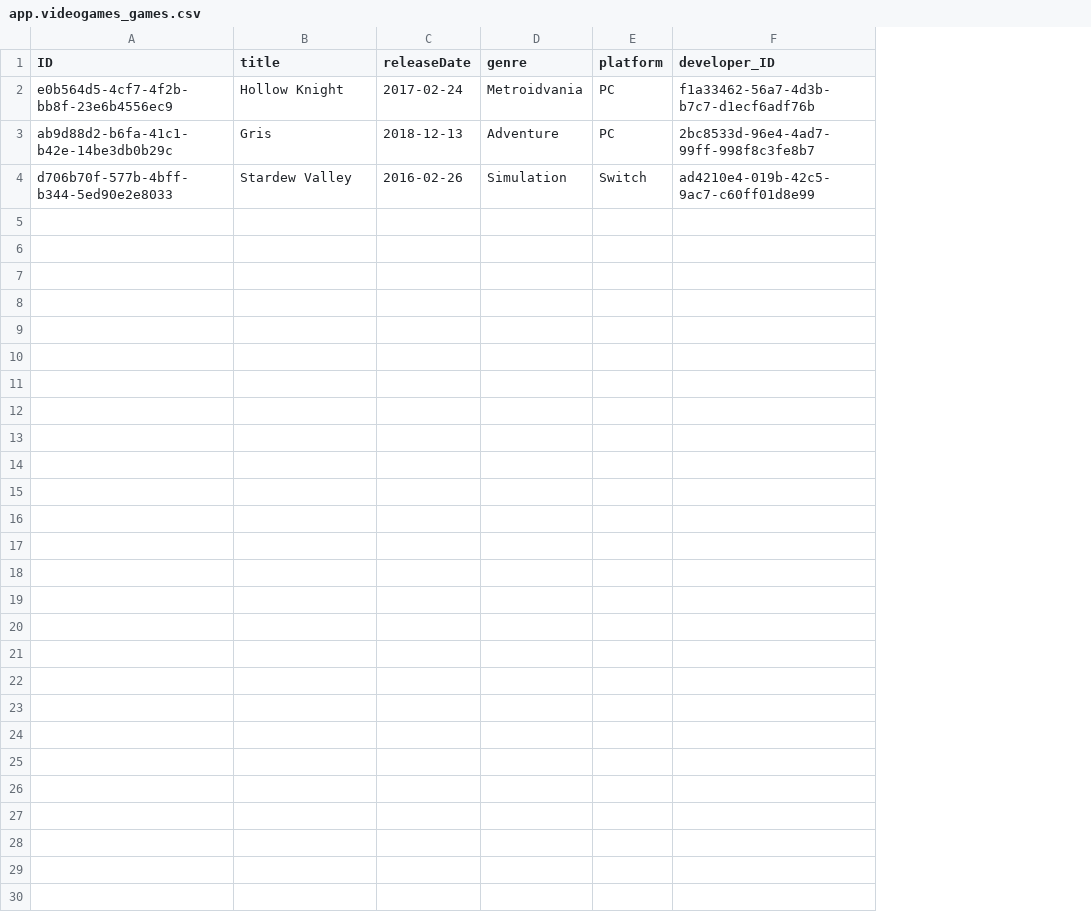
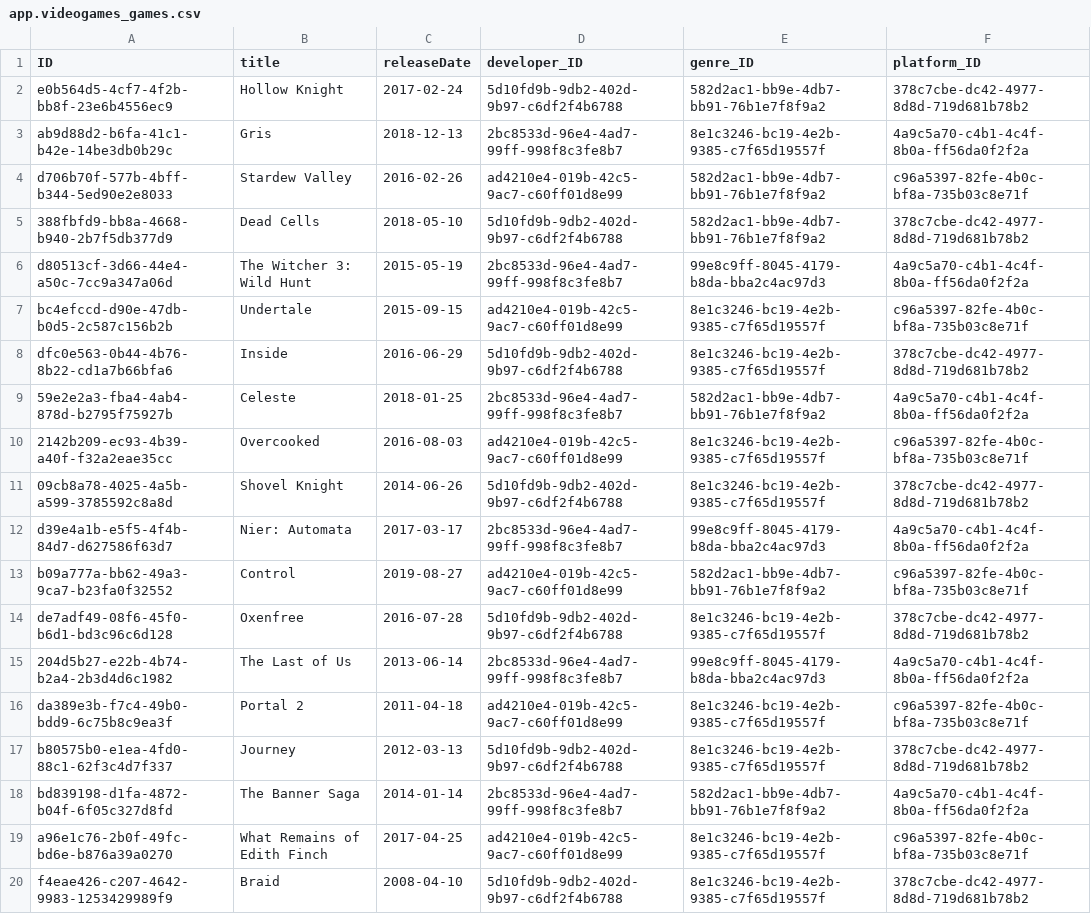
Before and after one commit to Susanlotuss/SAPHANAAPP1, a CSV file: db/data/app.videogames_games.csv, drawn as a sheet; removed rows and columns are numbered as before the commit, all else as after; the diff names each change by its address in the sheet, - before the commit and + after, or states it on an @@ line.

```diff
--- a/db/data/app.videogames_games.csv
+++ b/db/data/app.videogames_games.csv
-column D (genre), rows 2-4: Metroidvania | Adventure | Simulation
-column E (platform), rows 2-4: PC | PC | Switch
+column E (genre_ID), rows 2-4: 582d2ac1-bb9e-4db7-bb91-76b1e7f8f9a2 | 8e1c3246-bc19-4e2b-9385-c7f65d19557f | 582d2ac1-bb9e-4db7-bb91-76b1e7f8f9a2
+column F (platform_ID), rows 2-4: 378c7cbe-dc42-4977-8d8d-719d681b78b2 | 4a9c5a70-c4b1-4c4f-8b0a-ff56da0f2f2a | c96a5397-82fe-4b0c-bf8a-735b03c8e71f
-D2 (developer_ID): f1a33462-56a7-4d3b-b7c7-d1ecf6adf76b
+D2 (developer_ID): 5d10fd9b-9db2-402d-9b97-c6df2f4b6788
+row 5: 388fbfd9-bb8a-4668-b940-2b7f5db377d9 | Dead Cells | 2018-05-10 | 5d10fd9b-9db2-402d-9b97-c6df2f4b6788 | 582d2ac1-bb9e-4db7-bb91-76b1e7f8f9a2 | 378c7cbe-dc42-4977-8d8d-719d681b78b2
+row 6: d80513cf-3d66-44e4-a50c-7cc9a347a06d | The Witcher 3: Wild Hunt | 2015-05-19 | 2bc8533d-96e4-4ad7-99ff-998f8c3fe8b7 | 99e8c9ff-8045-4179-b8da-bba2c4ac97d3 | 4a9c5a70-c4b1-4c4f-8b0a-ff56da0f2f2a
+row 7: bc4efccd-d90e-47db-b0d5-2c587c156b2b | Undertale | 2015-09-15 | ad4210e4-019b-42c5-9ac7-c60ff01d8e99 | 8e1c3246-bc19-4e2b-9385-c7f65d19557f | c96a5397-82fe-4b0c-bf8a-735b03c8e71f
+row 8: dfc0e563-0b44-4b76-8b22-cd1a7b66bfa6 | Inside | 2016-06-29 | 5d10fd9b-9db2-402d-9b97-c6df2f4b6788 | 8e1c3246-bc19-4e2b-9385-c7f65d19557f | 378c7cbe-dc42-4977-8d8d-719d681b78b2
+row 9: 59e2e2a3-fba4-4ab4-878d-b2795f75927b | Celeste | 2018-01-25 | 2bc8533d-96e4-4ad7-99ff-998f8c3fe8b7 | 582d2ac1-bb9e-4db7-bb91-76b1e7f8f9a2 | 4a9c5a70-c4b1-4c4f-8b0a-ff56da0f2f2a
+row 10: 2142b209-ec93-4b39-a40f-f32a2eae35cc | Overcooked | 2016-08-03 | ad4210e4-019b-42c5-9ac7-c60ff01d8e99 | 8e1c3246-bc19-4e2b-9385-c7f65d19557f | c96a5397-82fe-4b0c-bf8a-735b03c8e71f
+row 11: 09cb8a78-4025-4a5b-a599-3785592c8a8d | Shovel Knight | 2014-06-26 | 5d10fd9b-9db2-402d-9b97-c6df2f4b6788 | 8e1c3246-bc19-4e2b-9385-c7f65d19557f | 378c7cbe-dc42-4977-8d8d-719d681b78b2
+row 12: d39e4a1b-e5f5-4f4b-84d7-d627586f63d7 | Nier: Automata | 2017-03-17 | 2bc8533d-96e4-4ad7-99ff-998f8c3fe8b7 | 99e8c9ff-8045-4179-b8da-bba2c4ac97d3 | 4a9c5a70-c4b1-4c4f-8b0a-ff56da0f2f2a
+row 13: b09a777a-bb62-49a3-9ca7-b23fa0f32552 | Control | 2019-08-27 | ad4210e4-019b-42c5-9ac7-c60ff01d8e99 | 582d2ac1-bb9e-4db7-bb91-76b1e7f8f9a2 | c96a5397-82fe-4b0c-bf8a-735b03c8e71f
+row 14: de7adf49-08f6-45f0-b6d1-bd3c96c6d128 | Oxenfree | 2016-07-28 | 5d10fd9b-9db2-402d-9b97-c6df2f4b6788 | 8e1c3246-bc19-4e2b-9385-c7f65d19557f | 378c7cbe-dc42-4977-8d8d-719d681b78b2
+row 15: 204d5b27-e22b-4b74-b2a4-2b3d4d6c1982 | The Last of Us | 2013-06-14 | 2bc8533d-96e4-4ad7-99ff-998f8c3fe8b7 | 99e8c9ff-8045-4179-b8da-bba2c4ac97d3 | 4a9c5a70-c4b1-4c4f-8b0a-ff56da0f2f2a
+row 16: da389e3b-f7c4-49b0-bdd9-6c75b8c9ea3f | Portal 2 | 2011-04-18 | ad4210e4-019b-42c5-9ac7-c60ff01d8e99 | 8e1c3246-bc19-4e2b-9385-c7f65d19557f | c96a5397-82fe-4b0c-bf8a-735b03c8e71f
+row 17: b80575b0-e1ea-4fd0-88c1-62f3c4d7f337 | Journey | 2012-03-13 | 5d10fd9b-9db2-402d-9b97-c6df2f4b6788 | 8e1c3246-bc19-4e2b-9385-c7f65d19557f | 378c7cbe-dc42-4977-8d8d-719d681b78b2
+row 18: bd839198-d1fa-4872-b04f-6f05c327d8fd | The Banner Saga | 2014-01-14 | 2bc8533d-96e4-4ad7-99ff-998f8c3fe8b7 | 582d2ac1-bb9e-4db7-bb91-76b1e7f8f9a2 | 4a9c5a70-c4b1-4c4f-8b0a-ff56da0f2f2a
+row 19: a96e1c76-2b0f-49fc-bd6e-b876a39a0270 | What Remains of Edith Finch | 2017-04-25 | ad4210e4-019b-42c5-9ac7-c60ff01d8e99 | 8e1c3246-bc19-4e2b-9385-c7f65d19557f | c96a5397-82fe-4b0c-bf8a-735b03c8e71f
+row 20: f4eae426-c207-4642-9983-1253429989f9 | Braid | 2008-04-10 | 5d10fd9b-9db2-402d-9b97-c6df2f4b6788 | 8e1c3246-bc19-4e2b-9385-c7f65d19557f | 378c7cbe-dc42-4977-8d8d-719d681b78b2
```
Also changed, not shown: db/data/app.videogames_developers.csv, 7 other files.
